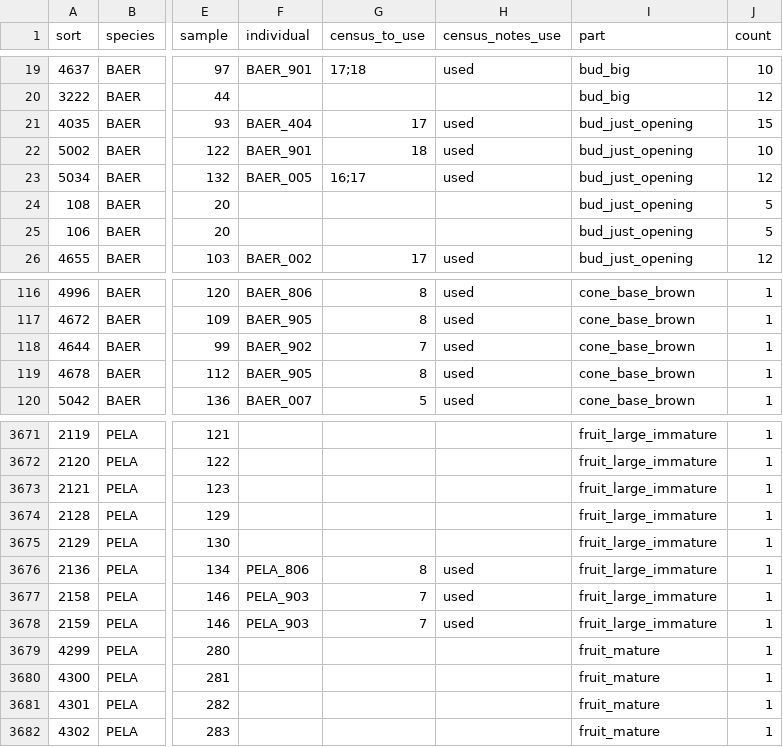
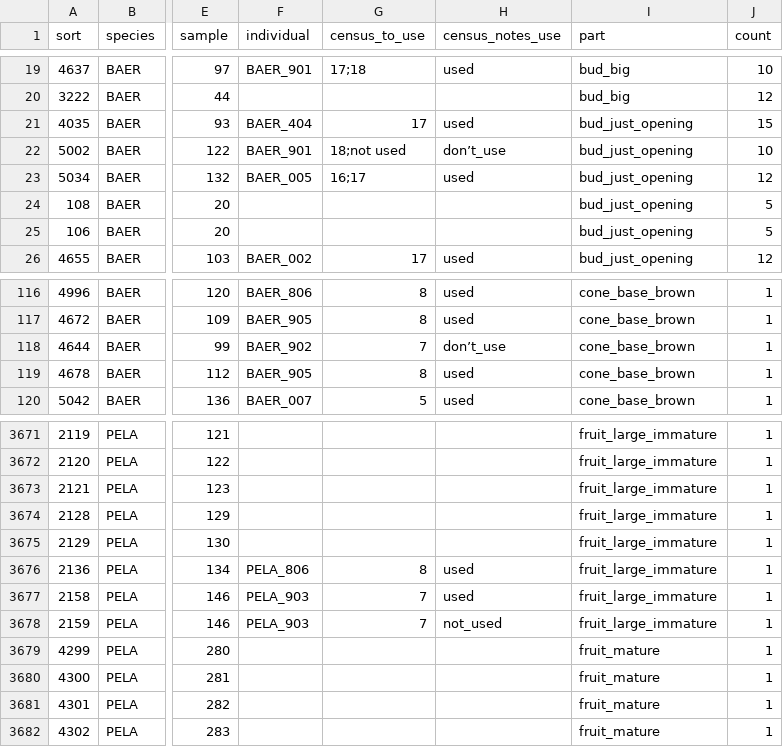
Before and after one commit to dfalster/Reproductive_Allocation_Kuringgai, a CSV file: data/flower_parts.csv, drawn as a sheet; only a part is shown, gaps mark what is left out; the diff names each change by its address in the sheet, - before the commit and + after, or states it on an @@ line.

Commit message:
updating flower parts

```diff
--- a/data/flower_parts.csv
+++ b/data/flower_parts.csv
-G22 (census_to_use): 18
+G22 (census_to_use): 18;not used
-H22 (census_notes_use): used
+H22 (census_notes_use): don’t_use
-H118 (census_notes_use): used
+H118 (census_notes_use): don’t_use
-H3678 (census_notes_use): used
+H3678 (census_notes_use): not_used
```
